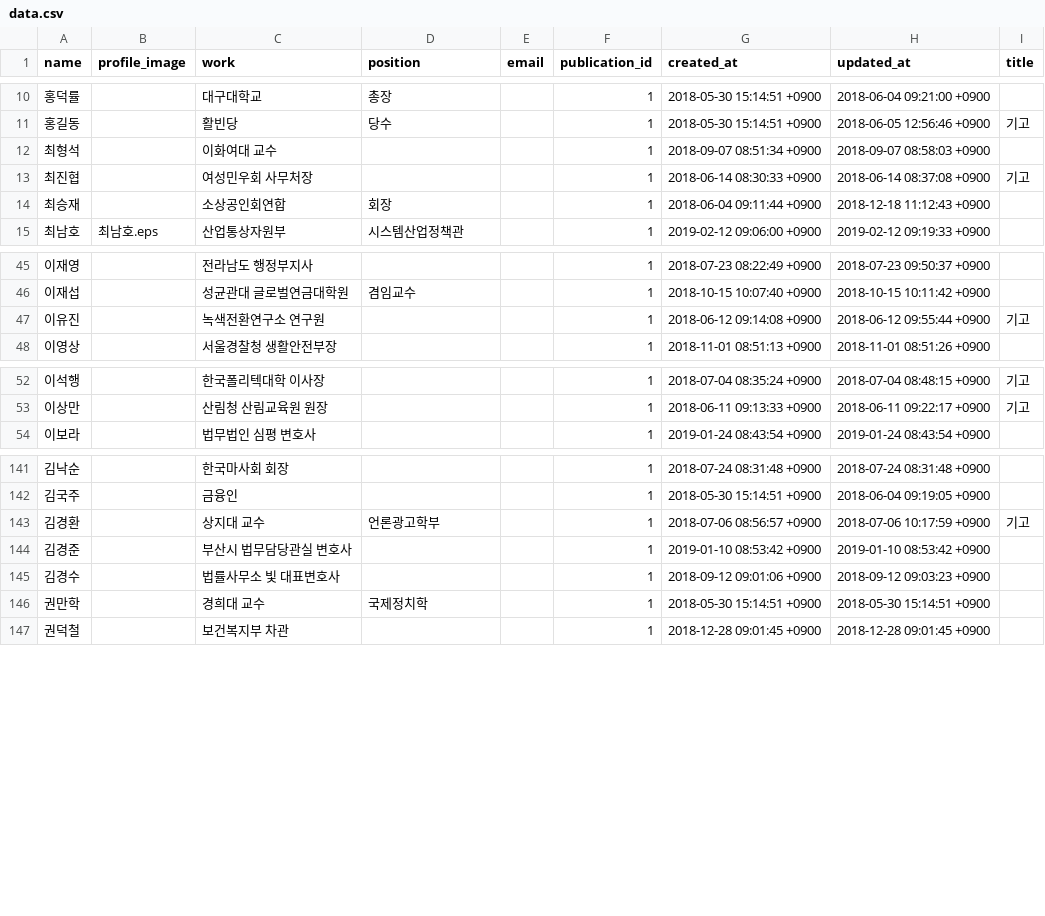
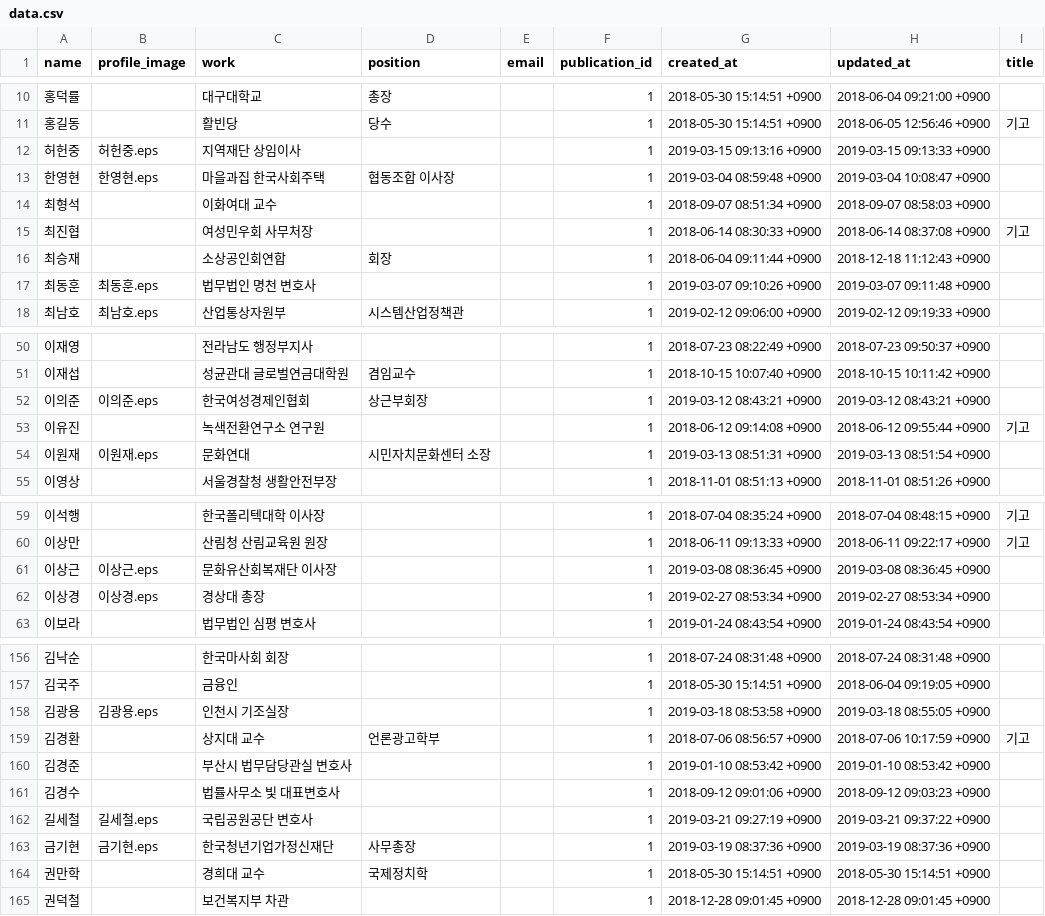
Before and after one commit to smartfty/style_guide, a CSV file: public/1/profile/data.csv, drawn as a sheet; only a part is shown, gaps mark what is left out; the diff covers the shown part only.

Commit message:
opinion / profile update

```diff
--- a/public/1/profile/data.csv
+++ b/public/1/profile/data.csv
@@ -11,2 +11,4 @@ name,profile_image,work,position,email,publication_id,created_at,updated_at,titl
 홍길동,,활빈당,당수,,1,2018-05-30 15:14:51 +0900,2018-06-05 12:56:46 +0900,기고
+허헌중,허헌중.eps,지역재단 상임이사,"",,1,2019-03-15 09:13:16 +0900,2019-03-15 09:13:33 +0900,
+한영현,한영현.eps,마을과집 한국사회주택,협동조합 이사장,,1,2019-03-04 08:59:48 +0900,2019-03-04 10:08:47 +0900,
 최형석,,이화여대 교수,"",,1,2018-09-07 08:51:34 +0900,2018-09-07 08:58:03 +0900,
@@ -14,2 +16,3 @@ name,profile_image,work,position,email,publication_id,created_at,updated_at,titl
 최승재,,소상공인회연합,회장,,1,2018-06-04 09:11:44 +0900,2018-12-18 11:12:43 +0900,
+최동훈,최동훈.eps,법무법인 명천 변호사,"",,1,2019-03-07 09:10:26 +0900,2019-03-07 09:11:48 +0900,
 최남호,최남호.eps,산업통상자원부,시스템산업정책관,,1,2019-02-12 09:06:00 +0900,2019-02-12 09:19:33 +0900,
@@ -46,3 +51,5 @@ name,profile_image,work,position,email,publication_id,created_at,updated_at,titl
 이재섭,,성균관대 글로벌연금대학원,겸임교수,,1,2018-10-15 10:07:40 +0900,2018-10-15 10:11:42 +0900,
+이의준,이의준.eps,한국여성경제인협회,상근부회장,,1,2019-03-12 08:43:21 +0900,2019-03-12 08:43:21 +0900,
 이유진,,녹색전환연구소 연구원,"",,1,2018-06-12 09:14:08 +0900,2018-06-12 09:55:44 +0900,기고
+이원재,이원재.eps,문화연대 ,시민자치문화센터 소장,,1,2019-03-13 08:51:31 +0900,2019-03-13 08:51:54 +0900,
 이영상,,서울경찰청 생활안전부장,"",,1,2018-11-01 08:51:13 +0900,2018-11-01 08:51:26 +0900,
@@ -53,2 +60,4 @@ name,profile_image,work,position,email,publication_id,created_at,updated_at,titl
 이상만,,산림청 산림교육원 원장,"",,1,2018-06-11 09:13:33 +0900,2018-06-11 09:22:17 +0900,기고
+이상근,이상근.eps,문화유산회복재단 이사장,"",,1,2019-03-08 08:36:45 +0900,2019-03-08 08:36:45 +0900,
+이상경,이상경.eps,경상대 총장,"",,1,2019-02-27 08:53:34 +0900,2019-02-27 08:53:34 +0900,
 이보라,,법무법인 심평 변호사,"",,1,2019-01-24 08:43:54 +0900,2019-01-24 08:43:54 +0900,
@@ -142,2 +157,3 @@ name,profile_image,work,position,email,publication_id,created_at,updated_at,titl
 김국주,,금융인,"",,1,2018-05-30 15:14:51 +0900,2018-06-04 09:19:05 +0900,
+김광용,김광용.eps,인천시 기조실장,"",,1,2019-03-18 08:53:58 +0900,2019-03-18 08:55:05 +0900,
 김경환,,상지대 교수,언론광고학부,,1,2018-07-06 08:56:57 +0900,2018-07-06 10:17:59 +0900,기고
@@ -145,2 +161,4 @@ name,profile_image,work,position,email,publication_id,created_at,updated_at,titl
 김경수,,법률사무소 빛 대표변호사,"",,1,2018-09-12 09:01:06 +0900,2018-09-12 09:03:23 +0900,
+길세철,길세철.eps,국립공원공단 변호사,"",,1,2019-03-21 09:27:19 +0900,2019-03-21 09:37:22 +0900,
+금기현,금기현.eps,한국청년기업가정신재단,사무총장,,1,2019-03-19 08:37:36 +0900,2019-03-19 08:37:36 +0900,
 권만학,,경희대 교수,국제정치학,,1,2018-05-30 15:14:51 +0900,2018-05-30 15:14:51 +0900,
```
Also changed, not shown: 8 added rows elsewhere in this file, public/1/opinion/data.csv, public/1/section/sections.csv, 16 other files.
